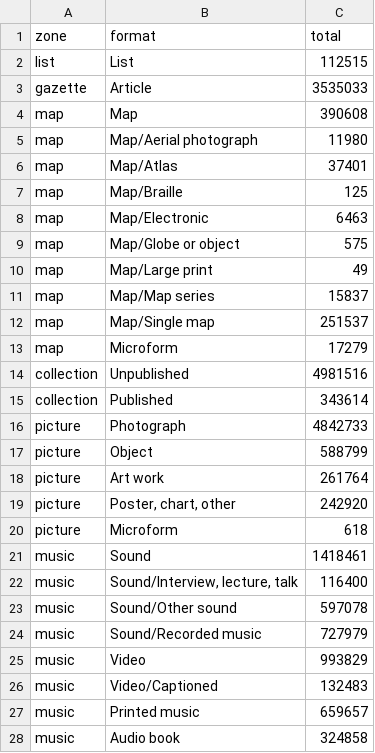
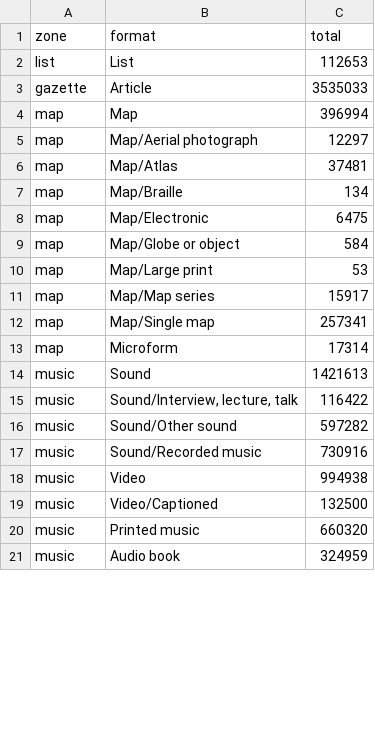
Before and after one commit to wragge/trove-zone-totals, a CSV file: data/trove-zone-formats.csv, drawn as a sheet; only a part is shown; the diff covers the shown part only.

```diff
--- a/data/trove-zone-formats.csv
+++ b/data/trove-zone-formats.csv
@@ -1,28 +1,21 @@
 zone,format,total
-list,List,112515
+list,List,112653
 gazette,Article,3535033
-map,Map,390608
-map,Map/Aerial photograph,11980
-map,Map/Atlas,37401
-map,Map/Braille,125
-map,Map/Electronic,6463
-map,Map/Globe or object,575
-map,Map/Large print,49
-map,Map/Map series,15837
-map,Map/Single map,251537
-map,Microform,17279
-collection,Unpublished,4981516
-collection,Published,343614
-picture,Photograph,4842733
-picture,Object,588799
-picture,Art work,261764
-picture,"Poster, chart, other",242920
-picture,Microform,618
-music,Sound,1418461
-music,"Sound/Interview, lecture, talk",116400
-music,Sound/Other sound,597078
-music,Sound/Recorded music,727979
-music,Video,993829
-music,Video/Captioned,132483
-music,Printed music,659657
-music,Audio book,324858
+map,Map,396994
+map,Map/Aerial photograph,12297
+map,Map/Atlas,37481
+map,Map/Braille,134
+map,Map/Electronic,6475
+map,Map/Globe or object,584
+map,Map/Large print,53
+map,Map/Map series,15917
+map,Map/Single map,257341
+map,Microform,17314
+music,Sound,1421613
+music,"Sound/Interview, lecture, talk",116422
+music,Sound/Other sound,597282
+music,Sound/Recorded music,730916
+music,Video,994938
+music,Video/Captioned,132500
+music,Printed music,660320
+music,Audio book,324959
```
Also changed, not shown: 7 added rows and 26 edited cells elsewhere in this file, data/trove-category-formats.csv, data/trove-category-totals.csv, 1 other file.
